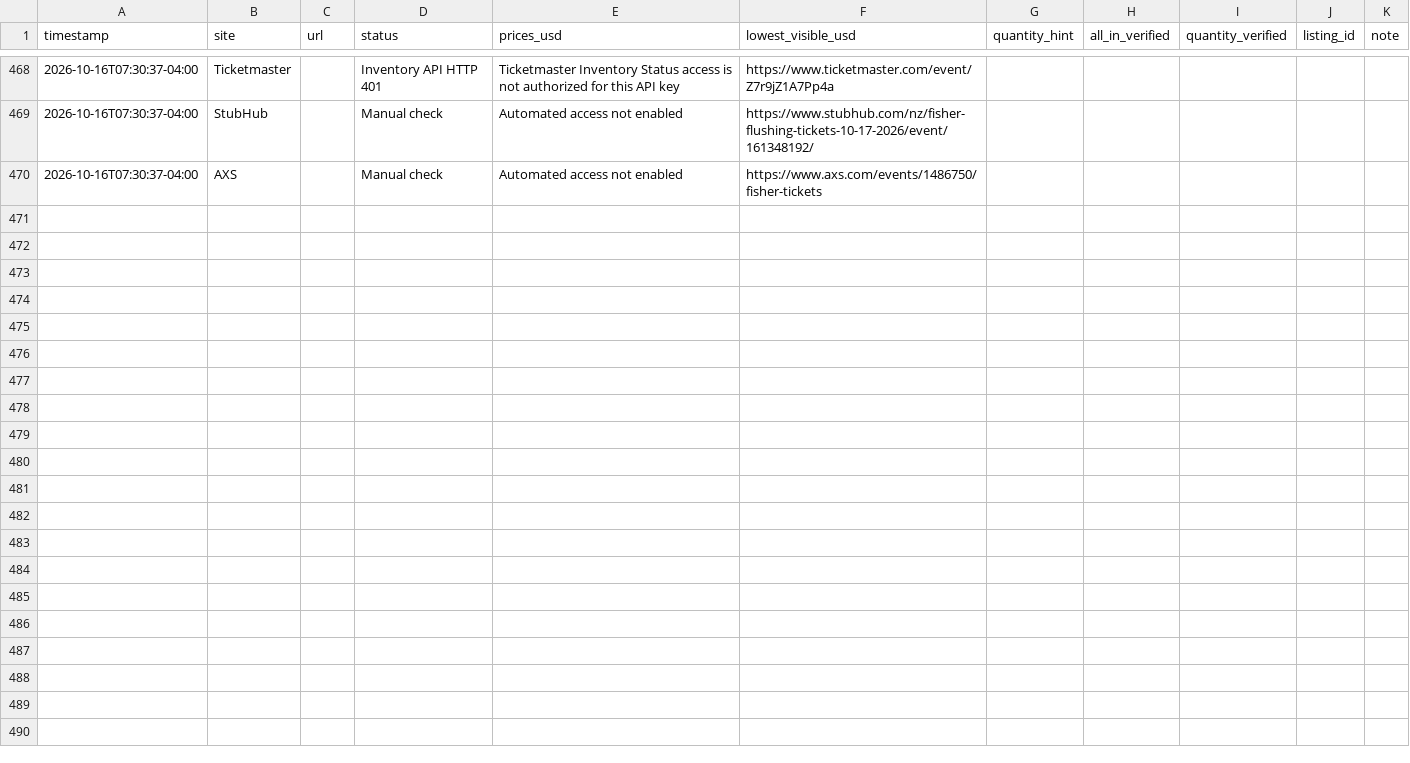
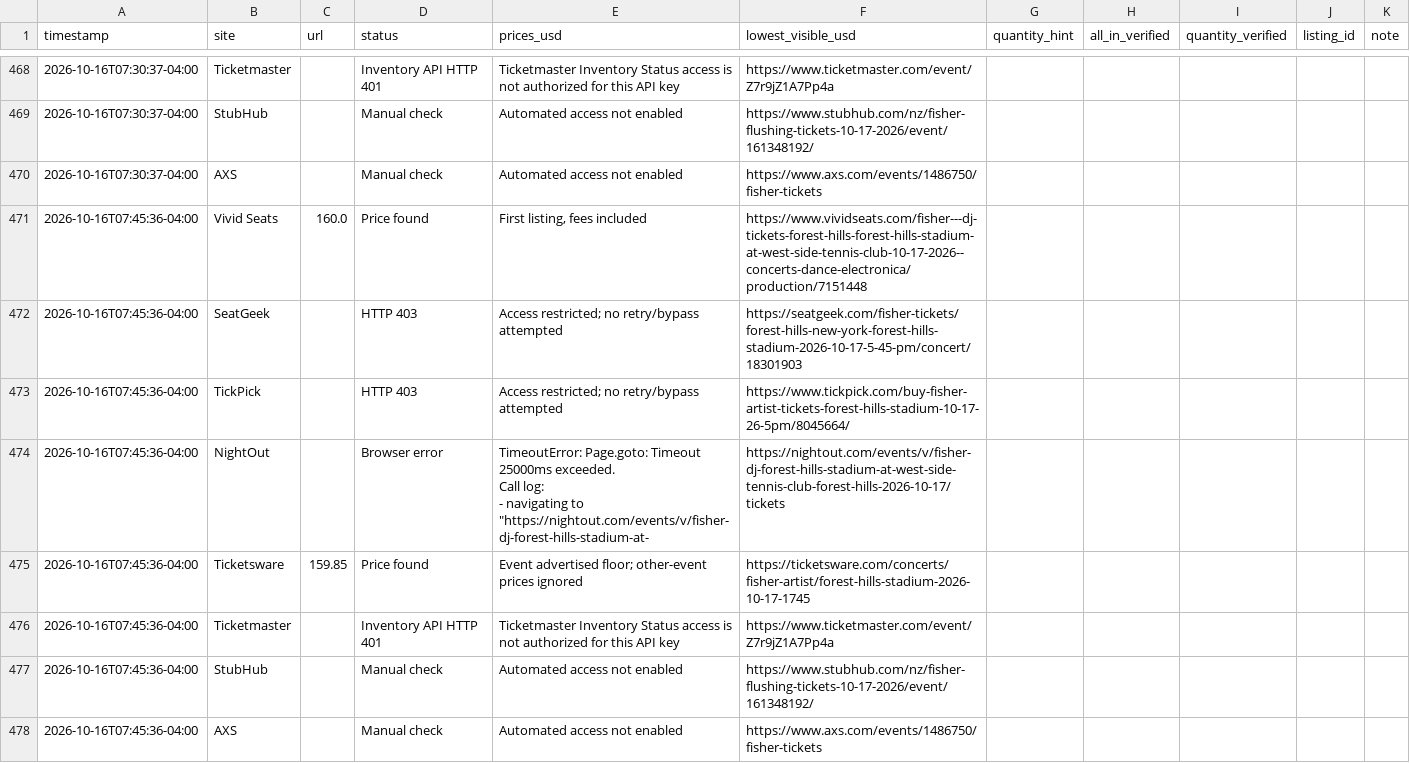
Before and after one commit to yassinvila/ticket-tracker, a CSV file: data/price_history.csv, drawn as a sheet; only a part is shown, gaps mark what is left out; ↵ is a line break in a cell; the diff names each change by its address in the sheet, - before the commit and + after, or states it on an @@ line.

```diff
--- a/data/price_history.csv
+++ b/data/price_history.csv
+row 471: 2026-10-16T07:45:36-04:00 | Vivid Seats | 160.0 | Price found | First listing, fees included | https://www.vividseats.com/fisher---dj-tickets-forest-hills-forest-hills-stadium-at-west-side-tennis-club-10-17-2026--concerts-dance-electronica/production/7151448
+row 472: 2026-10-16T07:45:36-04:00 | SeatGeek |  | HTTP 403 | Access restricted; no retry/bypass attempted | https://seatgeek.com/fisher-tickets/forest-hills-new-york-forest-hills-stadium-2026-10-17-5-45-pm/concert/18301903
+row 473: 2026-10-16T07:45:36-04:00 | TickPick |  | HTTP 403 | Access restricted; no retry/bypass attempted | https://www.tickpick.com/buy-fisher-artist-tickets-forest-hills-stadium-10-17-26-5pm/8045664/
+row 474: 2026-10-16T07:45:36-04:00 | NightOut |  | Browser error | TimeoutError: Page.goto: Timeout 25000ms exceeded. ↵ Call log: ↵ - navigating to "https://nightout.com/events/v/fisher-dj-forest-hills-stadium-at- | https://nightout.com/events/v/fisher-dj-forest-hills-stadium-at-west-side-tennis-club-forest-hills-2026-10-17/tickets
+row 475: 2026-10-16T07:45:36-04:00 | Ticketsware | 159.85 | Price found | Event advertised floor; other-event prices ignored | https://ticketsware.com/concerts/fisher-artist/forest-hills-stadium-2026-10-17-1745
+row 476: 2026-10-16T07:45:36-04:00 | Ticketmaster |  | Inventory API HTTP 401 | Ticketmaster Inventory Status access is not authorized for this API key | https://www.ticketmaster.com/event/Z7r9jZ1A7Pp4a
+row 477: 2026-10-16T07:45:36-04:00 | StubHub |  | Manual check | Automated access not enabled | https://www.stubhub.com/nz/fisher-flushing-tickets-10-17-2026/event/161348192/
+row 478: 2026-10-16T07:45:36-04:00 | AXS |  | Manual check | Automated access not enabled | https://www.axs.com/events/1486750/fisher-tickets
```
